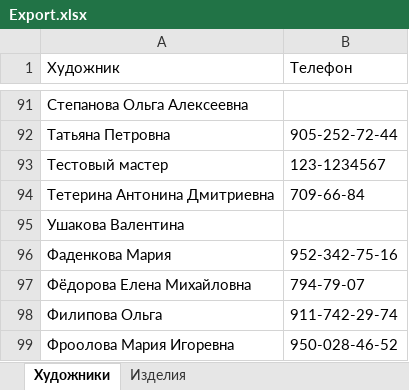
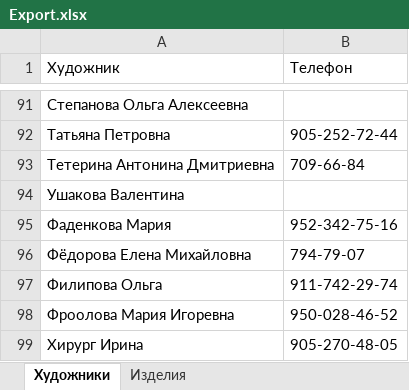
Before and after one commit to Thormill/Hudo, an Excel workbook: ajax/Export.xlsx, sheet Художники, drawn as a sheet; only a part is shown, gaps mark what is left out; the shorter side is filled out with more unchanged rows; values as stored, in another font and other column widths than the file's, no cell formats; the diff names each change by its address in the sheet, - before the commit and + after, or states it on an @@ line.

```diff
--- a/ajax/Export.xlsx (sheet Художники)
+++ b/ajax/Export.xlsx (sheet Художники)
-row 93: Тестовый мастер | 123-1234567
```
Also changed, not shown: sheet Изделия, cell formats, 2 other files.
